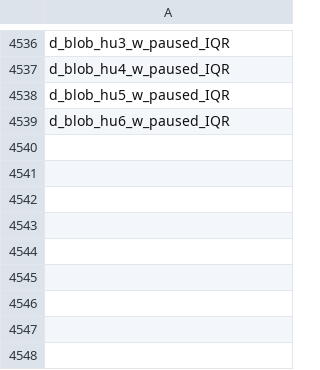
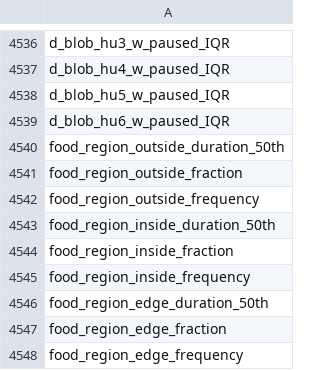
Before and after one commit to ver228/tierpsy-tracker, a CSV file: tierpsy/extras/tierpsy_features_full_names.csv, drawn as a sheet; only a part is shown, gaps mark what is left out; the diff names each change by its address in the sheet, - before the commit and + after, or states it on an @@ line.

Commit message:
added missing features in tierpsy_features_full_names list.

```diff
--- a/tierpsy/extras/tierpsy_features_full_names.csv
+++ b/tierpsy/extras/tierpsy_features_full_names.csv
+row 4540: food_region_outside_duration_50th
+row 4541: food_region_outside_fraction
+row 4542: food_region_outside_frequency
+row 4543: food_region_inside_duration_50th
+row 4544: food_region_inside_fraction
+row 4545: food_region_inside_frequency
+row 4546: food_region_edge_duration_50th
+row 4547: food_region_edge_fraction
+row 4548: food_region_edge_frequency
```
